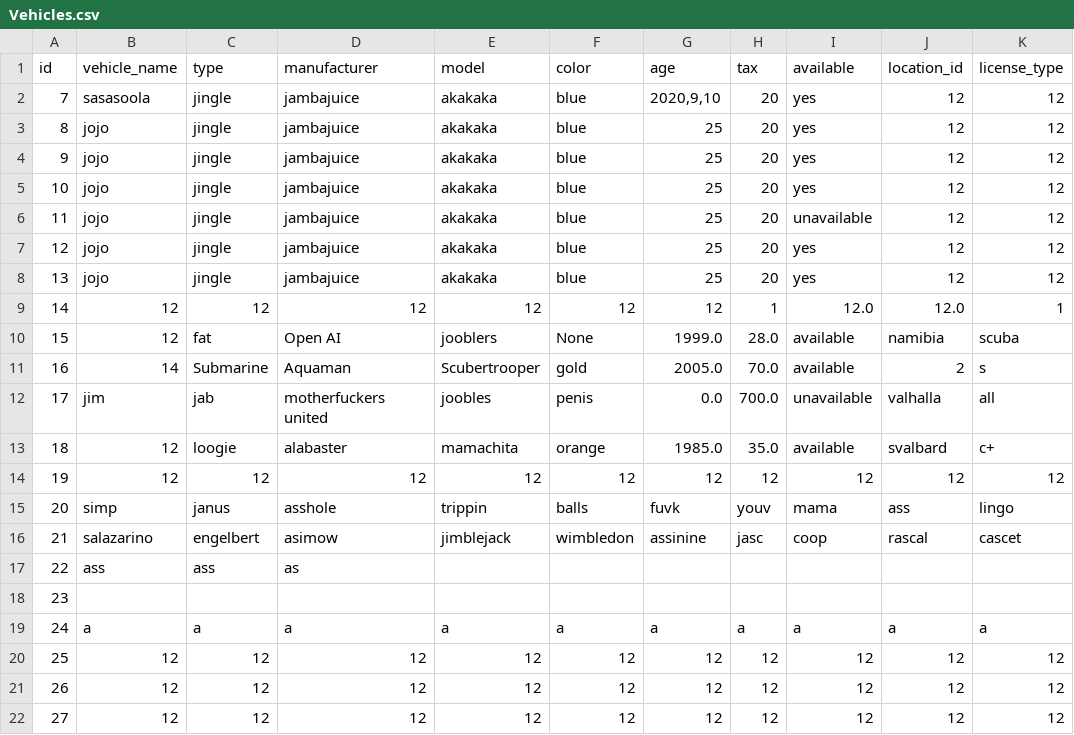
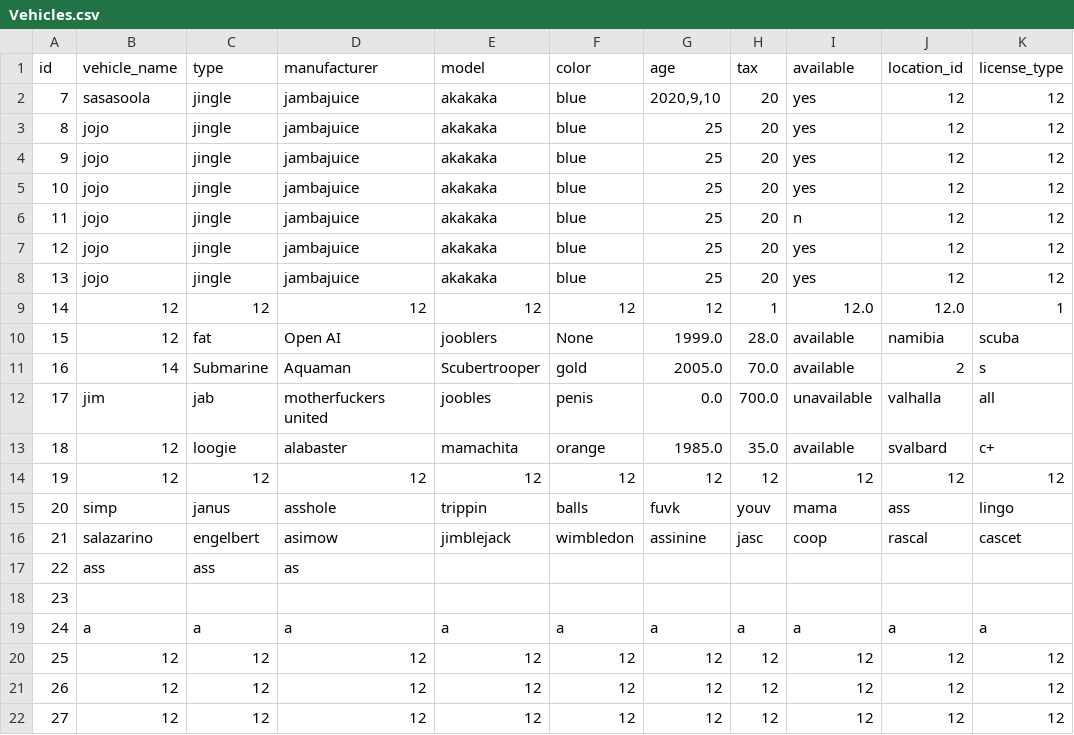
Before and after one commit to arnort20/ChuckNorris, a CSV file: Data_files/Vehicles.csv, drawn as a sheet.

```diff
--- a/Data_files/Vehicles.csv
+++ b/Data_files/Vehicles.csv
@@ -5,3 +5,3 @@ id,vehicle_name,type,manufacturer,model,color,age,tax,available,location_id,lice
 10,jojo,jingle,jambajuice,akakaka,blue,25,20,yes,12,12
-11,jojo,jingle,jambajuice,akakaka,blue,25,20,unavailable,12,12
+11,jojo,jingle,jambajuice,akakaka,blue,25,20,n,12,12
 12,jojo,jingle,jambajuice,akakaka,blue,25,20,yes,12,12
```
Also changed, not shown: 3 other files.
